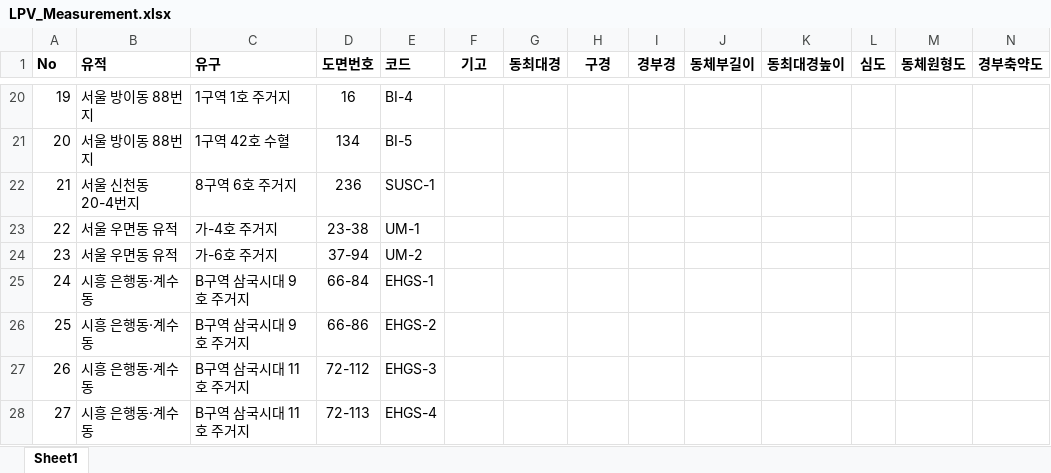
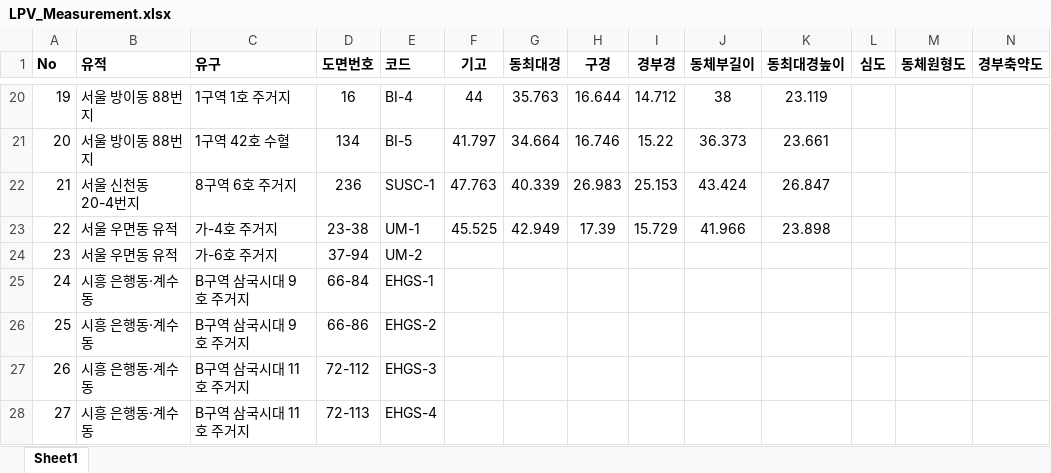
Before and after one commit to ChanToRe/p3K-HB_LPV, an Excel workbook: Data/LPV_Measurement.xlsx, sheet Sheet1, drawn as a sheet; only a part is shown, gaps mark what is left out; values as stored, in another font and other column widths than the file's, no borders; the diff covers the shown part only; the diff names each change by its address in the sheet, - before the commit and + after, or states it on an @@ line.

```diff
--- a/Data/LPV_Measurement.xlsx (sheet Sheet1)
+++ b/Data/LPV_Measurement.xlsx (sheet Sheet1)
-F20 (기고): (empty)
+F20 (기고): 44
-G20 (동최대경): (empty)
+G20 (동최대경): 35.763
-H20 (구경): (empty)
+H20 (구경): 16.644
-I20 (경부경): (empty)
+I20 (경부경): 14.712
-J20 (동체부길이): (empty)
+J20 (동체부길이): 38
-K20 (동최대경높이): (empty)
+K20 (동최대경높이): 23.119
-F21 (기고): (empty)
+F21 (기고): 41.797
-G21 (동최대경): (empty)
+G21 (동최대경): 34.664
-H21 (구경): (empty)
+H21 (구경): 16.746
-I21 (경부경): (empty)
+I21 (경부경): 15.22
-J21 (동체부길이): (empty)
+J21 (동체부길이): 36.373
-K21 (동최대경높이): (empty)
+K21 (동최대경높이): 23.661
-F22 (기고): (empty)
+F22 (기고): 47.763
-G22 (동최대경): (empty)
+G22 (동최대경): 40.339
-H22 (구경): (empty)
+H22 (구경): 26.983
-I22 (경부경): (empty)
+I22 (경부경): 25.153
-J22 (동체부길이): (empty)
+J22 (동체부길이): 43.424
-K22 (동최대경높이): (empty)
+K22 (동최대경높이): 26.847
-F23 (기고): (empty)
+F23 (기고): 45.525
-G23 (동최대경): (empty)
+G23 (동최대경): 42.949
-H23 (구경): (empty)
+H23 (구경): 17.39
-I23 (경부경): (empty)
+I23 (경부경): 15.729
-J23 (동체부길이): (empty)
+J23 (동체부길이): 41.966
-K23 (동최대경높이): (empty)
+K23 (동최대경높이): 23.898
```
Also changed, not shown: 30 edited cells elsewhere in this sheet.
